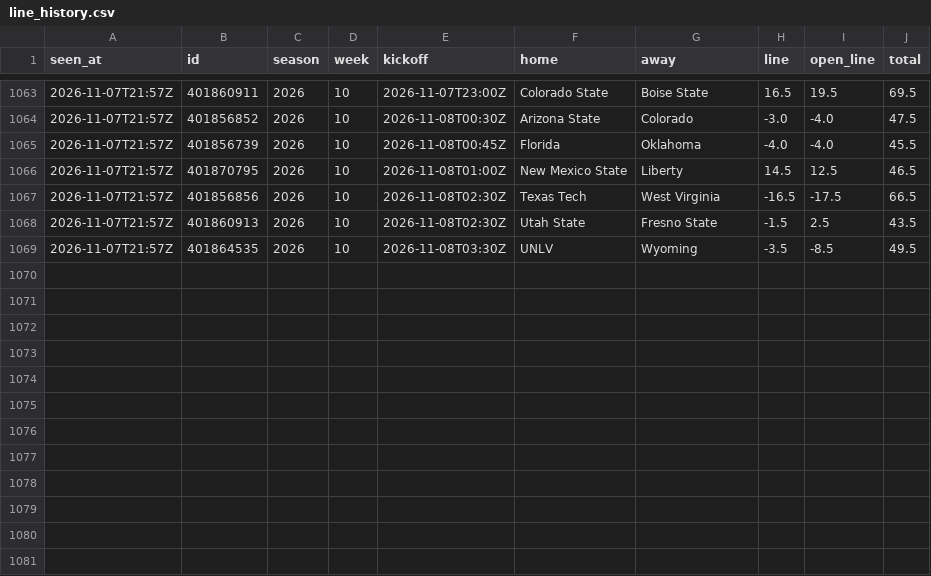
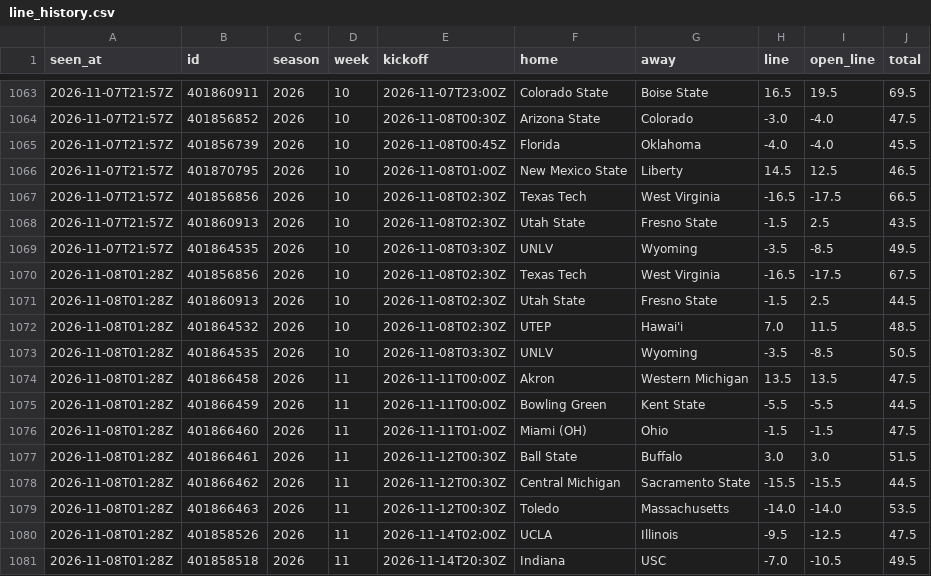
Before and after one commit to davischamann-alt/fourth-and-value, a CSV file: data/live/line_history.csv, drawn as a sheet; only a part is shown, gaps mark what is left out; the diff names each change by its address in the sheet, - before the commit and + after, or states it on an @@ line.

```diff
--- a/data/live/line_history.csv
+++ b/data/live/line_history.csv
+row 1070: 2026-11-08T01:28Z | 401856856 | 2026 | 10 | 2026-11-08T02:30Z | Texas Tech | West Virginia | -16.5 | -17.5 | 67.5
+row 1071: 2026-11-08T01:28Z | 401860913 | 2026 | 10 | 2026-11-08T02:30Z | Utah State | Fresno State | -1.5 | 2.5 | 44.5
+row 1072: 2026-11-08T01:28Z | 401864532 | 2026 | 10 | 2026-11-08T02:30Z | UTEP | Hawai'i | 7.0 | 11.5 | 48.5
+row 1073: 2026-11-08T01:28Z | 401864535 | 2026 | 10 | 2026-11-08T03:30Z | UNLV | Wyoming | -3.5 | -8.5 | 50.5
+row 1074: 2026-11-08T01:28Z | 401866458 | 2026 | 11 | 2026-11-11T00:00Z | Akron | Western Michigan | 13.5 | 13.5 | 47.5
+row 1075: 2026-11-08T01:28Z | 401866459 | 2026 | 11 | 2026-11-11T00:00Z | Bowling Green | Kent State | -5.5 | -5.5 | 44.5
+row 1076: 2026-11-08T01:28Z | 401866460 | 2026 | 11 | 2026-11-11T01:00Z | Miami (OH) | Ohio | -1.5 | -1.5 | 47.5
+row 1077: 2026-11-08T01:28Z | 401866461 | 2026 | 11 | 2026-11-12T00:30Z | Ball State | Buffalo | 3.0 | 3.0 | 51.5
+row 1078: 2026-11-08T01:28Z | 401866462 | 2026 | 11 | 2026-11-12T00:30Z | Central Michigan | Sacramento State | -15.5 | -15.5 | 44.5
+row 1079: 2026-11-08T01:28Z | 401866463 | 2026 | 11 | 2026-11-12T00:30Z | Toledo | Massachusetts | -14.0 | -14.0 | 53.5
+row 1080: 2026-11-08T01:28Z | 401858526 | 2026 | 11 | 2026-11-14T02:00Z | UCLA | Illinois | -9.5 | -12.5 | 47.5
+row 1081: 2026-11-08T01:28Z | 401858518 | 2026 | 11 | 2026-11-14T20:30Z | Indiana | USC | -7.0 | -10.5 | 49.5
```
Also changed, not shown: data/live/picks.csv, data/live/total_picks.csv, 5 other files.
